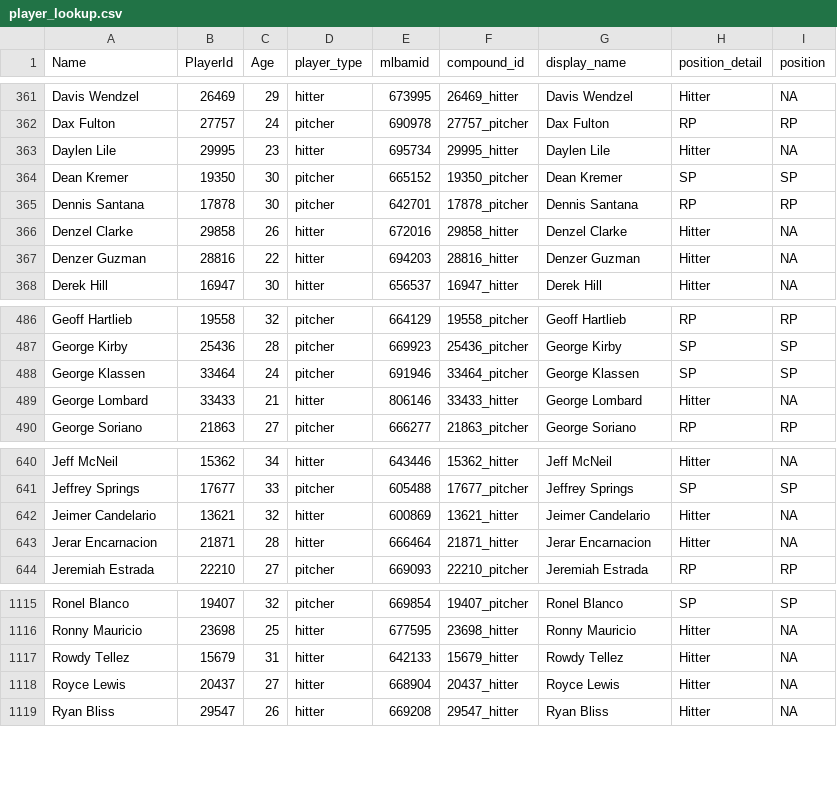
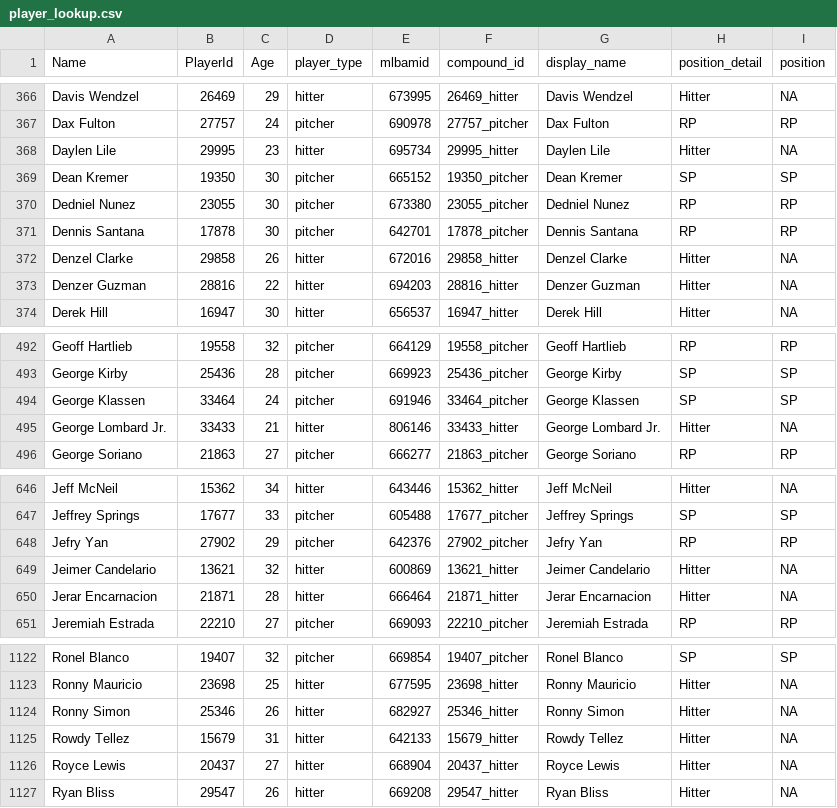
Before and after one commit to rpollack/mcfarland, a CSV file: player_lookup.csv, drawn as a sheet; only a part is shown, gaps mark what is left out; the diff covers the shown part only.

```diff
--- a/player_lookup.csv
+++ b/player_lookup.csv
@@ -364,2 +369,3 @@ Daylen Lile,29995,23,hitter,695734,29995_hitter,Daylen Lile,Hitter,NA
 Dean Kremer,19350,30,pitcher,665152,19350_pitcher,Dean Kremer,SP,SP
+Dedniel Nunez,23055,30,pitcher,673380,23055_pitcher,Dedniel Nunez,RP,RP
 Dennis Santana,17878,30,pitcher,642701,17878_pitcher,Dennis Santana,RP,RP
@@ -488,3 +494,3 @@ George Kirby,25436,28,pitcher,669923,25436_pitcher,George Kirby,SP,SP
 George Klassen,33464,24,pitcher,691946,33464_pitcher,George Klassen,SP,SP
-George Lombard,33433,21,hitter,806146,33433_hitter,George Lombard,Hitter,NA
+George Lombard Jr.,33433,21,hitter,806146,33433_hitter,George Lombard Jr.,Hitter,NA
 George Soriano,21863,27,pitcher,666277,21863_pitcher,George Soriano,RP,RP
@@ -641,2 +647,3 @@ Jeff McNeil,15362,34,hitter,643446,15362_hitter,Jeff McNeil,Hitter,NA
 Jeffrey Springs,17677,33,pitcher,605488,17677_pitcher,Jeffrey Springs,SP,SP
+Jefry Yan,27902,29,pitcher,642376,27902_pitcher,Jefry Yan,RP,RP
 Jeimer Candelario,13621,32,hitter,600869,13621_hitter,Jeimer Candelario,Hitter,NA
@@ -1116,2 +1123,3 @@ Ronel Blanco,19407,32,pitcher,669854,19407_pitcher,Ronel Blanco,SP,SP
 Ronny Mauricio,23698,25,hitter,677595,23698_hitter,Ronny Mauricio,Hitter,NA
+Ronny Simon,25346,26,hitter,682927,25346_hitter,Ronny Simon,Hitter,NA
 Rowdy Tellez,15679,31,hitter,642133,15679_hitter,Rowdy Tellez,Hitter,NA
```
Also changed, not shown: 5 added rows elsewhere in this file, full_stats_hitters.csv, full_stats_pitchers.csv, 1 other file.
